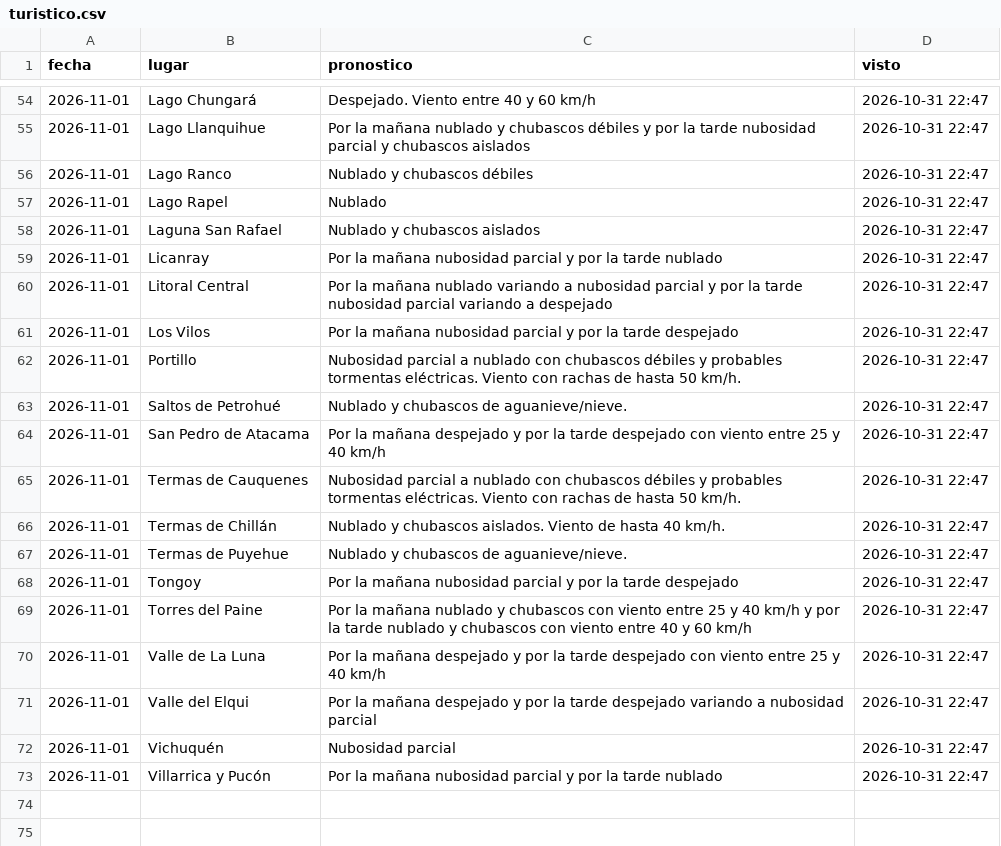
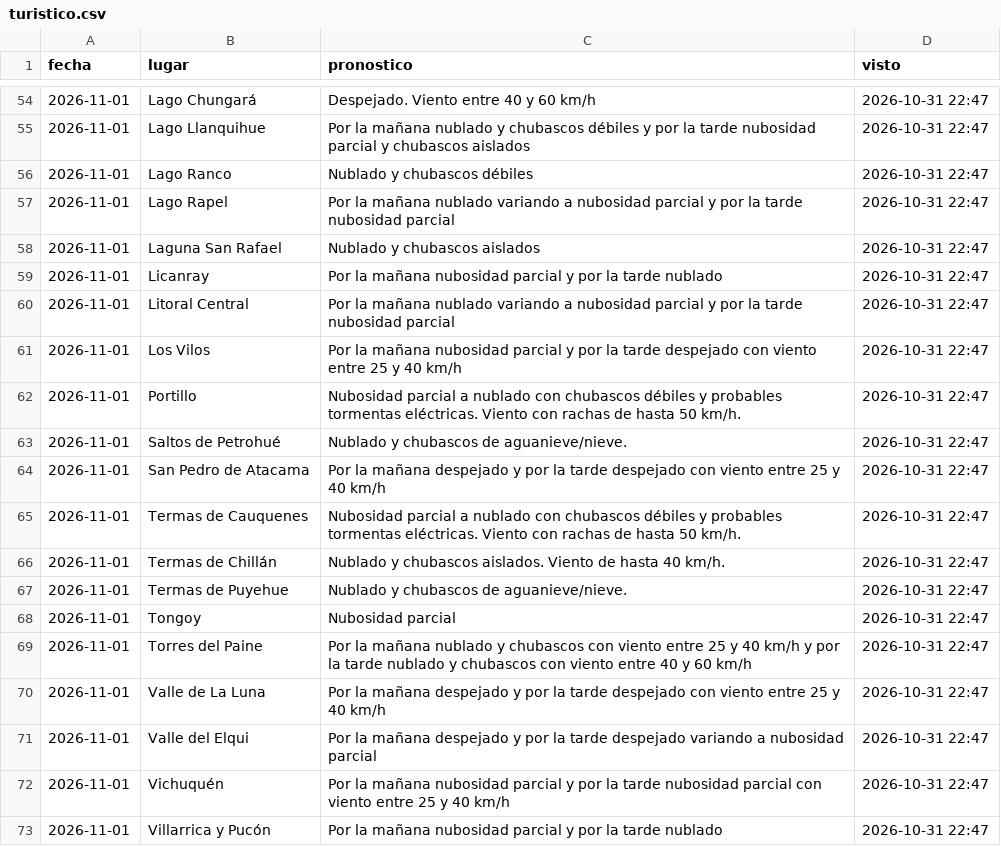
Before and after one commit to PanchoDigevo/earth2-chile-verificacion, a CSV file: estaciones/datos/dmc_pron/turistico.csv, drawn as a sheet; only a part is shown, gaps mark what is left out.

```diff
--- a/estaciones/datos/dmc_pron/turistico.csv
+++ b/estaciones/datos/dmc_pron/turistico.csv
@@ -56,7 +56,7 @@ fecha,lugar,pronostico,visto
 2026-11-01,Lago Ranco,Nublado y chubascos débiles,2026-10-31 22:47
-2026-11-01,Lago Rapel,Nublado,2026-10-31 22:47
+2026-11-01,Lago Rapel,Por la mañana nublado variando a nubosidad parcial y por la tarde nubosidad parcial,2026-10-31 22:47
 2026-11-01,Laguna San Rafael,Nublado y chubascos aislados,2026-10-31 22:47
 2026-11-01,Licanray,Por la mañana nubosidad parcial y por la tarde nublado,2026-10-31 22:47
-2026-11-01,Litoral Central,Por la mañana nublado variando a nubosidad parcial y por la tarde nubosidad parcial variando a despejado,2026-10-31 22:47
-2026-11-01,Los Vilos,Por la mañana nubosidad parcial y por la tarde despejado,2026-10-31 22:47
+2026-11-01,Litoral Central,Por la mañana nublado variando a nubosidad parcial y por la tarde nubosidad parcial,2026-10-31 22:47
+2026-11-01,Los Vilos,Por la mañana nubosidad parcial y por la tarde despejado con viento entre 25 y 40 km/h,2026-10-31 22:47
 2026-11-01,Portillo,Nubosidad parcial a nublado con chubascos débiles y probables tormentas eléctricas. Viento con rachas de hasta 50 km/h.,2026-10-31 22:47
@@ -67,3 +67,3 @@ fecha,lugar,pronostico,visto
 2026-11-01,Termas de Puyehue,Nublado y chubascos de aguanieve/nieve.,2026-10-31 22:47
-2026-11-01,Tongoy,Por la mañana nubosidad parcial y por la tarde despejado,2026-10-31 22:47
+2026-11-01,Tongoy,Nubosidad parcial,2026-10-31 22:47
 2026-11-01,Torres del Paine,Por la mañana nublado y chubascos con viento entre 25 y 40 km/h y por la tarde nublado y chubascos con viento entre 40 y 60 km/h,2026-10-31 22:47
@@ -71,3 +71,3 @@ fecha,lugar,pronostico,visto
 2026-11-01,Valle del Elqui,Por la mañana despejado y por la tarde despejado variando a nubosidad parcial,2026-10-31 22:47
-2026-11-01,Vichuquén,Nubosidad parcial,2026-10-31 22:47
+2026-11-01,Vichuquén,Por la mañana nubosidad parcial y por la tarde nubosidad parcial con viento entre 25 y 40 km/h,2026-10-31 22:47
 2026-11-01,Villarrica y Pucón,Por la mañana nubosidad parcial y por la tarde nublado,2026-10-31 22:47
```
Also changed, not shown: estaciones/datos/dmc_extremos.csv, estaciones/datos/dmc_riesgo_pron.csv, 8 other files.
